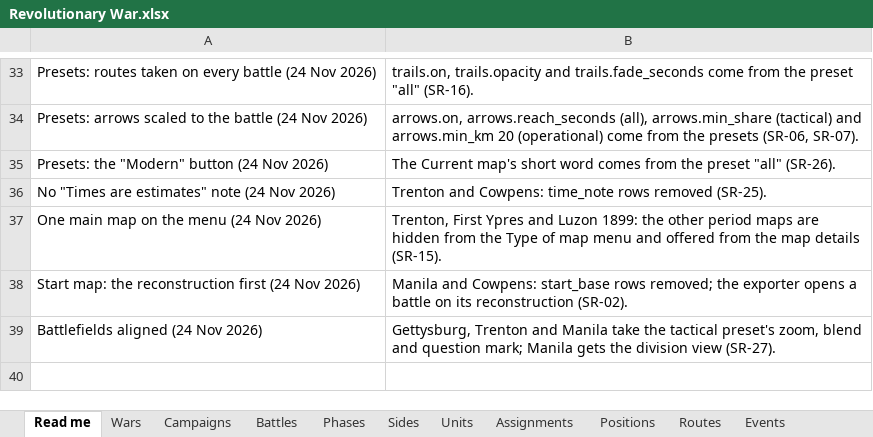
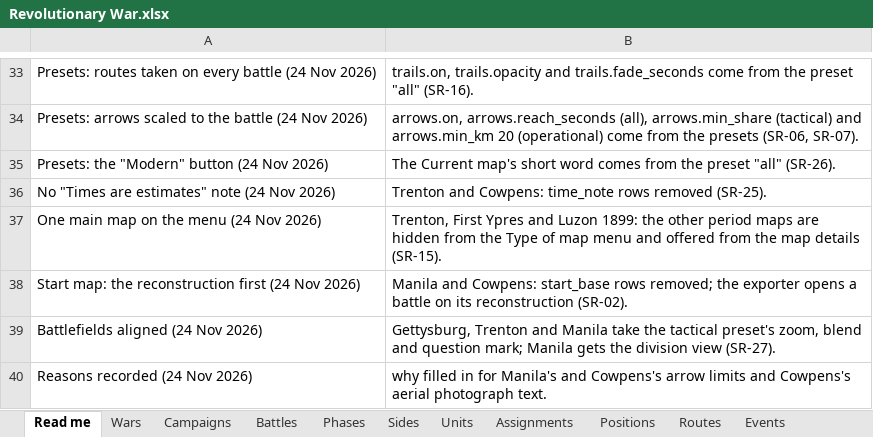
Before and after one commit to mgm9000/WarMapper, an Excel workbook: data/WarMapper battle data/Revolutionary War.xlsx, sheet Read me, drawn as a sheet; only a part is shown, gaps mark what is left out; values as stored, in another font and other column widths than the file's, no borders; the diff names each change by its address in the sheet, - before the commit and + after, or states it on an @@ line.

```diff
--- a/data/WarMapper battle data/Revolutionary War.xlsx (sheet Read me)
+++ b/data/WarMapper battle data/Revolutionary War.xlsx (sheet Read me)
+row 40: Reasons recorded (24 Nov 2026) | why filled in for Manila's and Cowpens's arrow limits and Cowpens's aerial photograph text.
```
Also changed, not shown: sheet Playback settings, data/WarMapper battle data/Philippine War.xlsx, data/WarMapper battle data/Sources and notes.xlsx, 11 other files.
